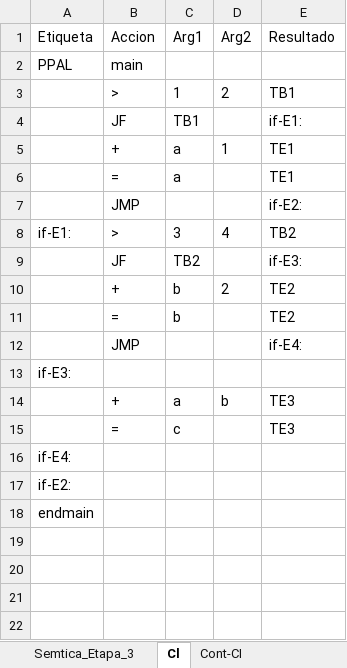
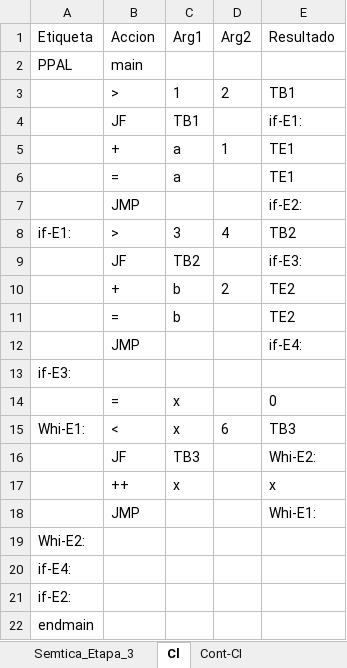
Before and after one commit to Chriss9720/Compilador2, an Excel workbook: build/classes/Excel/Yañez_Gonzalez_Christian_Emmanuel.xlsx, sheet Cl, drawn as a sheet; values as stored, in another font and other column widths than the file's, no borders; removed rows and columns are numbered as before the commit, all else as after; the diff names each change by its address in the sheet, - before the commit and + after, or states it on an @@ line.

```diff
--- a/build/classes/Excel/Yañez_Gonzalez_Christian_Emmanuel.xlsx (sheet Cl)
+++ b/build/classes/Excel/Yañez_Gonzalez_Christian_Emmanuel.xlsx (sheet Cl)
-row 14:  | + | a | b | TE3
-row 15:  | = | c |  | TE3
+row 14:  | = | x |  | 0
+row 15: Whi-E1: | < | x | 6 | TB3
+row 16:  | JF | TB3 |  | Whi-E2:
+row 17:  | ++ | x |  | x
+row 18:  | JMP |  |  | Whi-E1:
+row 19: Whi-E2:
```
Also changed, not shown: sheet Tokens, sheet Semtica_Etapa_2, sheet Cont-CI, sheet Contadores, sheet Ambito, sheet Semtica_Etapa_1, src/Excel/Yañez_Gonzalez_Christian_Emmanuel.xlsx.
